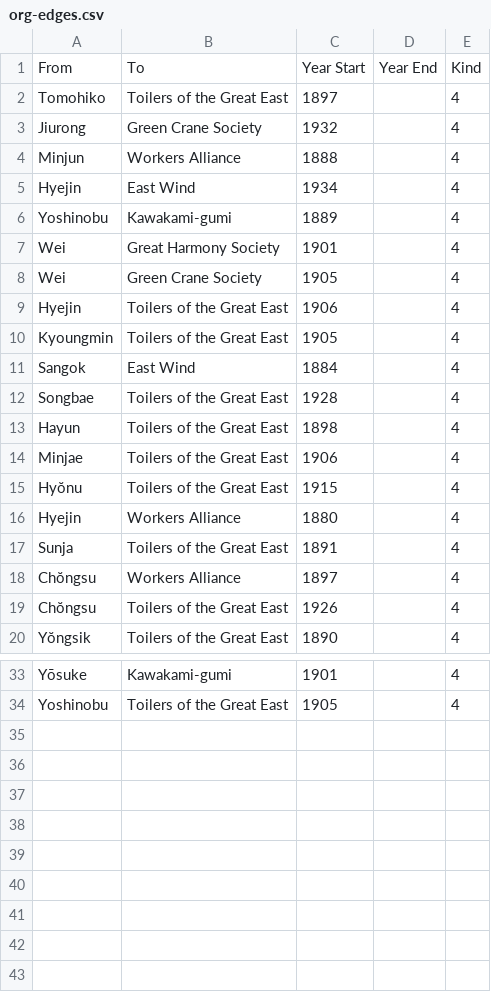
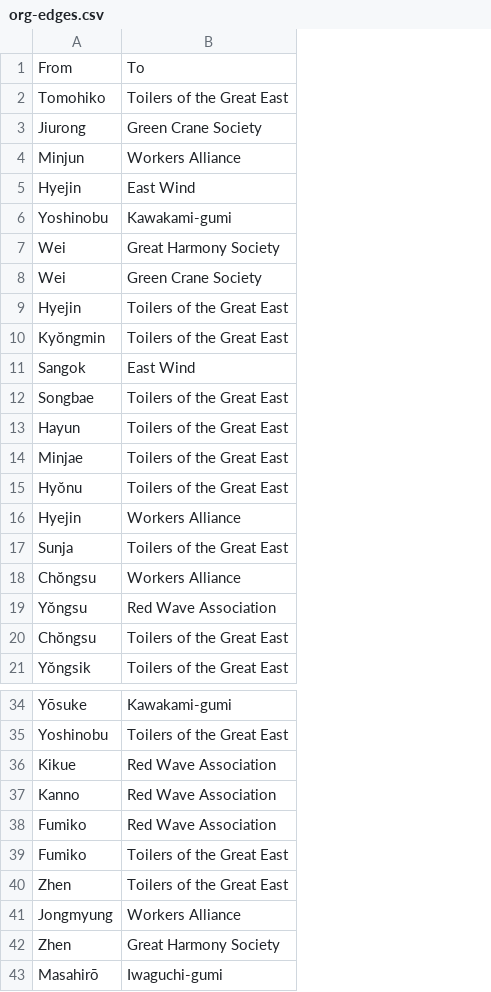
Before and after one commit to kmlawson/dh-tutorials, a CSV file: networks/gangsters-and-revolutionaries/org-edges.csv, drawn as a sheet; only a part is shown, gaps mark what is left out; removed rows and columns are numbered as before the commit, all else as after; the diff names each change by its address in the sheet, - before the commit and + after, or states it on an @@ line.

Commit message:
Added Section on Bimodal Networks

```diff
--- a/networks/gangsters-and-revolutionaries/org-edges.csv
+++ b/networks/gangsters-and-revolutionaries/org-edges.csv
-column C, rows 1-20: Year Start | 1897 | 1932 | 1888 | 1934 | 1889 | 1901 | 1905 | 1906 | 1905 | 1884 | 1928 | 1898 | 1906 | 1915 | 1880 | 1891 | 1897 | 1926 | 1890; rows 33-34: 1901 | 1905
-column D, row 1: Year End
-column E, rows 1-20: Kind | 4 | 4 | 4 | 4 | 4 | 4 | 4 | 4 | 4 | 4 | 4 | 4 | 4 | 4 | 4 | 4 | 4 | 4 | 4; rows 33-34: 4 | 4
-A10: Kyoungmin
+A10: Kyŏngmin
+row 19: Yŏngsu | Red Wave Association
+row 36: Kikue | Red Wave Association
+row 37: Kanno | Red Wave Association
+row 38: Fumiko | Red Wave Association
+row 39: Fumiko | Toilers of the Great East
+row 40: Zhen | Toilers of the Great East
+row 41: Jongmyung | Workers Alliance
+row 42: Zhen | Great Harmony Society
+row 43: Masahirō | Iwaguchi-gumi
```
Also changed, not shown: networks/gangsters-and-revolutionaries/edges.csv, networks/gangsters-and-revolutionaries/nodes.csv, 4 other files.
